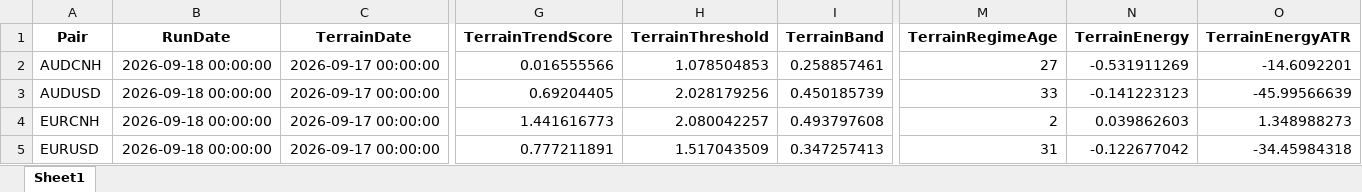
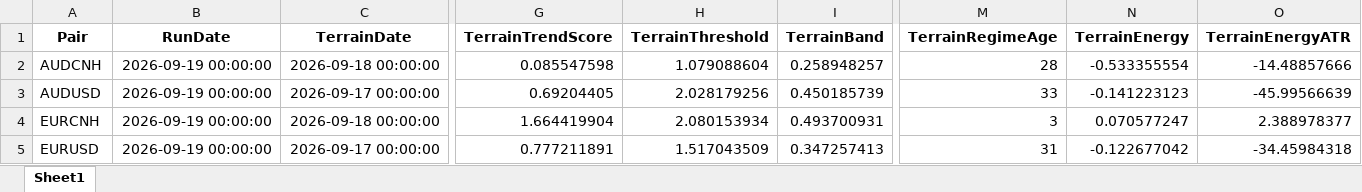
Before and after one commit to aspttwwly/fx-metals-forecast-board, an Excel workbook: public/data/files/latest_terrain_snapshot.xlsx, sheet Sheet1, drawn as a sheet; only a part is shown, gaps mark what is left out; values as stored, in another font and other column widths than the file's, no borders; the diff covers the shown part only; the diff names each change by its address in the sheet, - before the commit and + after, or states it on an @@ line.

Commit message:
Update forecast data 2026-09-19_12-33-32

```diff
--- a/public/data/files/latest_terrain_snapshot.xlsx (sheet Sheet1)
+++ b/public/data/files/latest_terrain_snapshot.xlsx (sheet Sheet1)
-B2:B5 (RunDate): 2026-09-18 00:00:00
+B2:B5 (RunDate): 2026-09-19 00:00:00
-C2 (TerrainDate): 2026-09-17 00:00:00
+C2 (TerrainDate): 2026-09-18 00:00:00
-G2 (TerrainTrendScore): 0.016555566
+G2 (TerrainTrendScore): 0.085547598
-H2 (TerrainThreshold): 1.078504853
+H2 (TerrainThreshold): 1.079088604
-I2 (TerrainBand): 0.258857461
+I2 (TerrainBand): 0.258948257
-M2 (TerrainRegimeAge): 27
+M2 (TerrainRegimeAge): 28
-N2 (TerrainEnergy): -0.531911269
+N2 (TerrainEnergy): -0.533355554
-O2 (TerrainEnergyATR): -14.6092201
+O2 (TerrainEnergyATR): -14.48857666
-C4 (TerrainDate): 2026-09-17 00:00:00
+C4 (TerrainDate): 2026-09-18 00:00:00
-G4 (TerrainTrendScore): 1.441616773
+G4 (TerrainTrendScore): 1.664419904
-H4 (TerrainThreshold): 2.080042257
+H4 (TerrainThreshold): 2.080153934
-I4 (TerrainBand): 0.493797608
+I4 (TerrainBand): 0.493700931
-M4 (TerrainRegimeAge): 2
+M4 (TerrainRegimeAge): 3
-N4 (TerrainEnergy): 0.039862603
+N4 (TerrainEnergy): 0.070577247
-O4 (TerrainEnergyATR): 1.348988273
+O4 (TerrainEnergyATR): 2.388978377
```
Also changed, not shown: 78 edited cells elsewhere in this sheet, public/data/files/EURCNH_forecast.xlsx, public/data/files/GBPCNH_forecast.xlsx, 33 other files.
